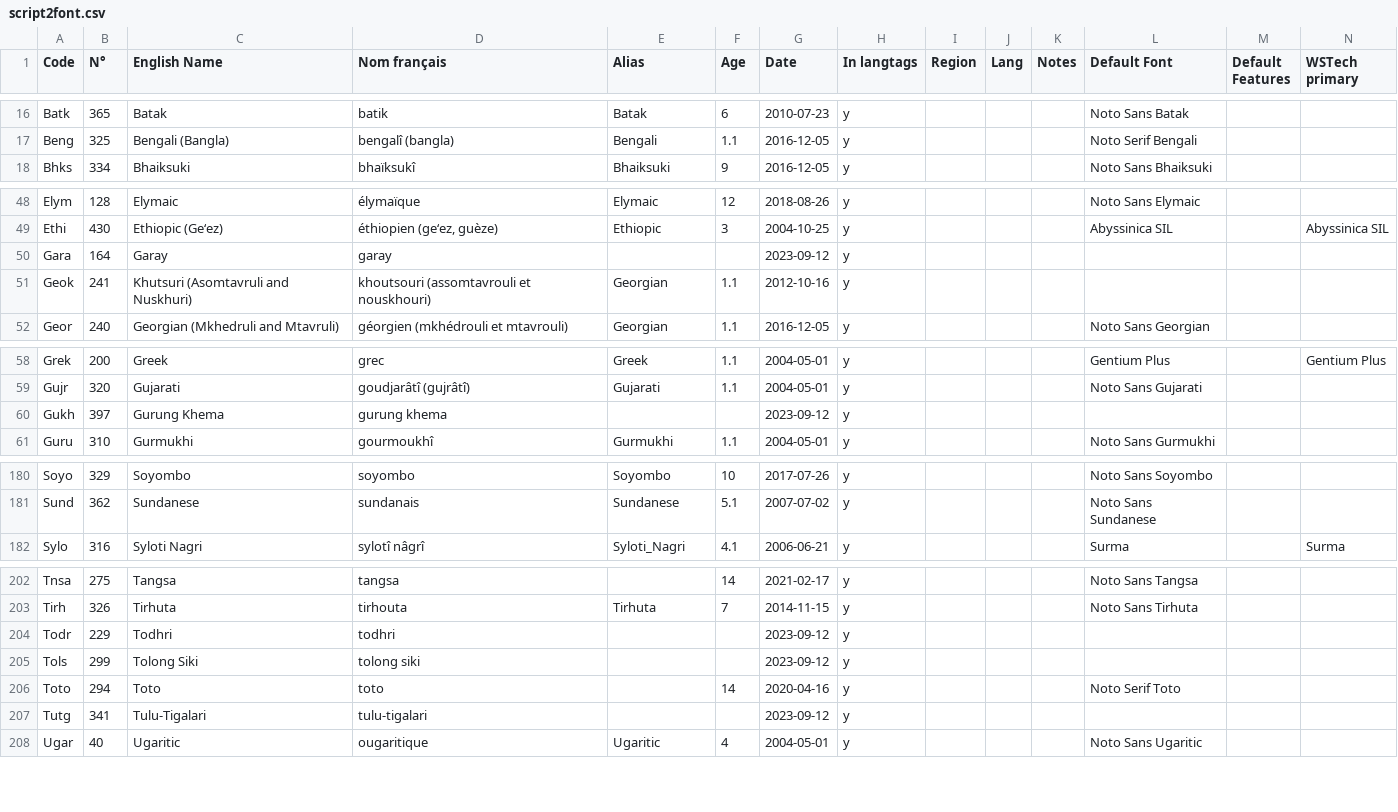
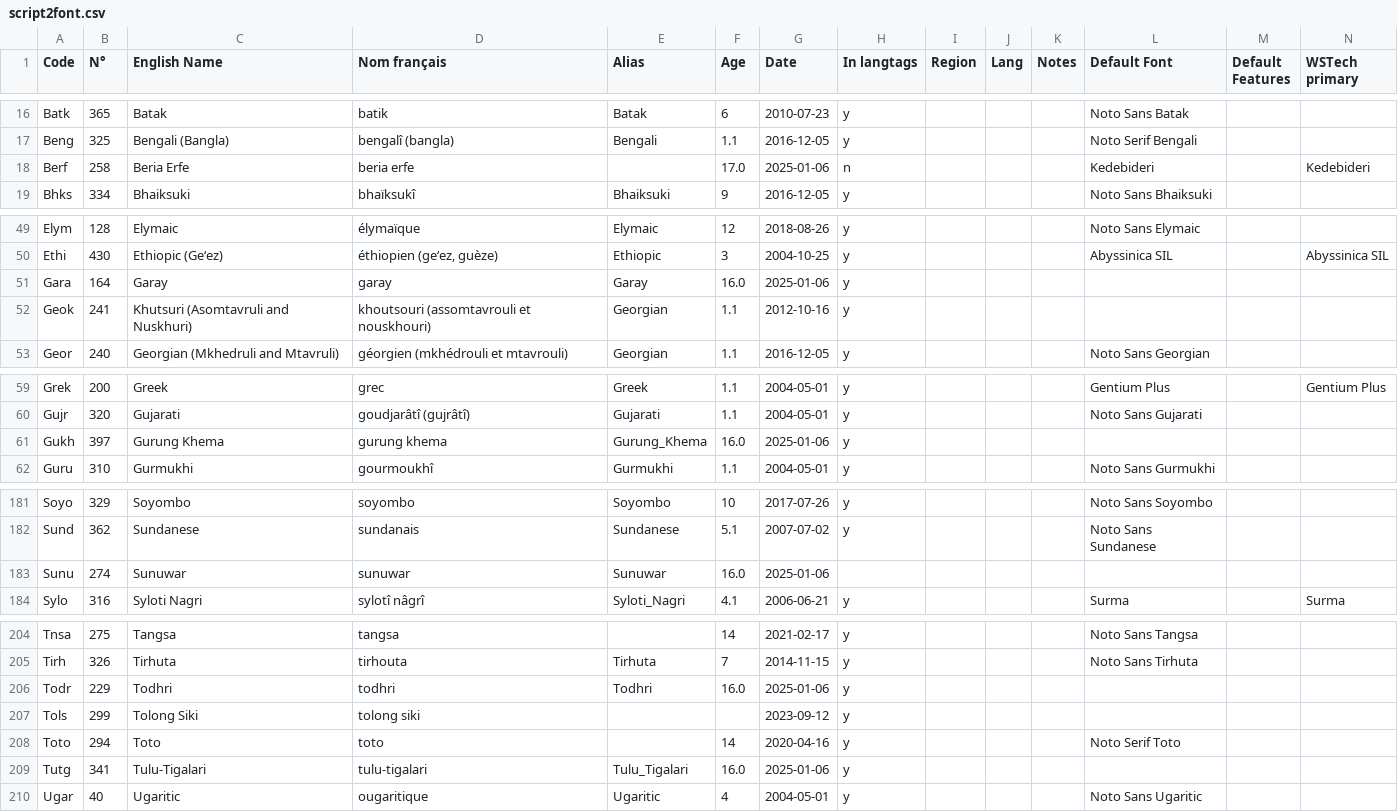
Before and after one commit to silnrsi/langfontfinder, a CSV file: data/script2font.csv, drawn as a sheet; only a part is shown, gaps mark what is left out; addresses are those after the commit; rows hold the shown columns only; the diff covers the shown part only; the diff names each change by its address in the sheet, - before the commit and + after, or states it on an @@ line.

```diff
--- a/data/script2font.csv
+++ b/data/script2font.csv
+row 18: Berf | 258 | Beria Erfe | beria erfe |  | 17.0 | 2025-01-06 | n |  |  |  | Kedebideri |  | Kedebideri
-E51 (Alias): (empty)
+E51 (Alias): Garay
-F51 (Age): (empty)
+F51 (Age): 16.0
-G51 (Date): 2023-09-12
+G51 (Date): 2025-01-06
-E61 (Alias): (empty)
+E61 (Alias): Gurung_Khema
-F61 (Age): (empty)
+F61 (Age): 16.0
-G61 (Date): 2023-09-12
+G61 (Date): 2025-01-06
+row 183: Sunu | 274 | Sunuwar | sunuwar | Sunuwar | 16.0 | 2025-01-06
-E206 (Alias): (empty)
+E206 (Alias): Todhri
-F206 (Age): (empty)
+F206 (Age): 16.0
-G206 (Date): 2023-09-12
+G206 (Date): 2025-01-06
-E209 (Alias): (empty)
+E209 (Alias): Tulu_Tigalari
-F209 (Age): (empty)
+F209 (Age): 16.0
-G209 (Date): 2023-09-12
+G209 (Date): 2025-01-06
```
Also changed, not shown: 9 edited cells elsewhere in this file.
